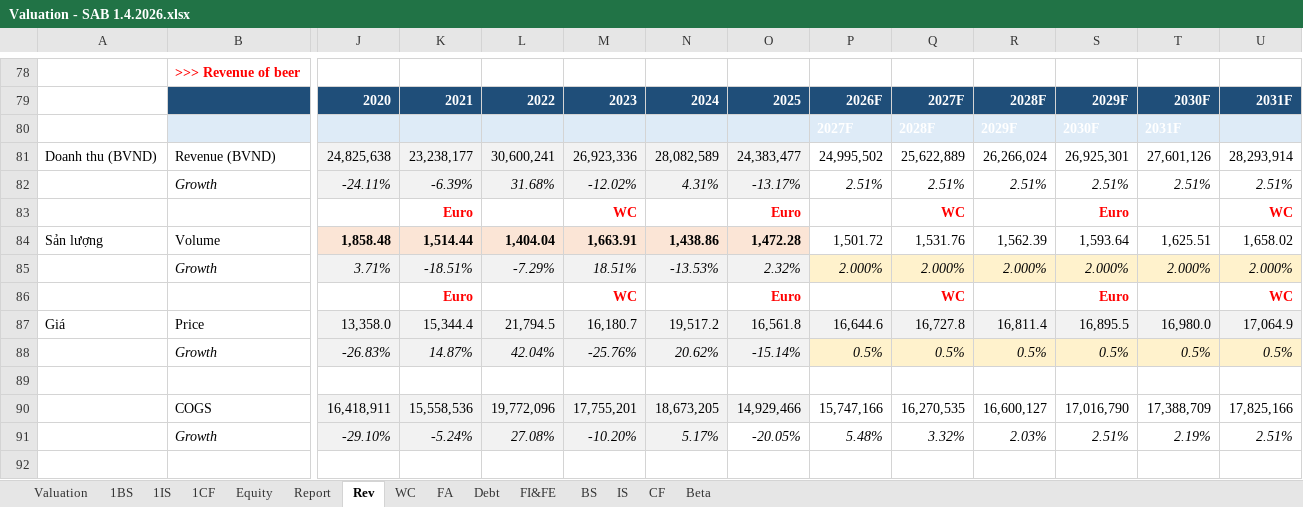
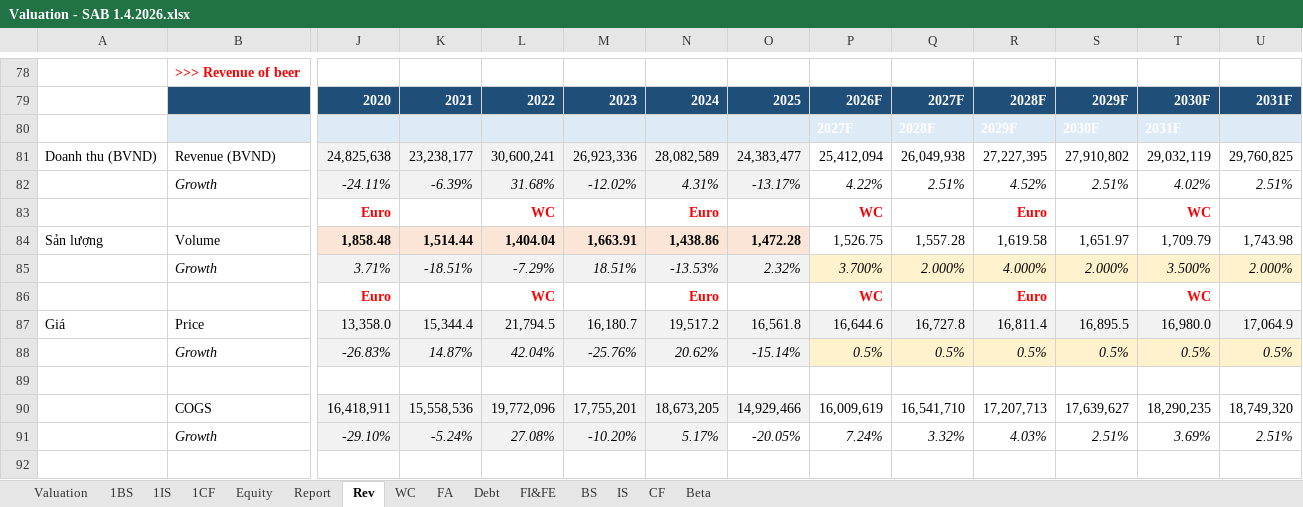
Before and after one commit to minhhuyen02/equity-research-portfolio, an Excel workbook: Valuation - SAB 1.4.2026.xlsx, sheet Rev, drawn as a sheet; only a part is shown, gaps mark what is left out; values as stored, in another font and other column widths than the file's, no borders; charts and pictures not drawn; removed rows and columns are numbered as before the commit, all else as after; rows hold the shown columns only; the diff covers the shown part only; the diff names each change by its address in the sheet, - before the commit and + after, or states it on an @@ line.

```diff
--- a/Valuation - SAB 1.4.2026.xlsx (sheet Rev)
+++ b/Valuation - SAB 1.4.2026.xlsx (sheet Rev)
-P81: 24,995,502
+P81: 25,412,094
-Q81: 25,622,889
+Q81: 26,049,938
-R81: 26,266,024
+R81: 27,227,395
-S81: 26,925,301
+S81: 27,910,802
-T81: 27,601,126
+T81: 29,032,119
-U81: 28,293,914
+U81: 29,760,825
-P82: 2.51%
+P82: 4.22%
-R82: 2.51%
+R82: 4.52%
-T82: 2.51%
+T82: 4.02%
-row 83:  |  |  | Euro |  | WC |  | Euro |  | WC |  | Euro |  | WC
+row 83:  |  | Euro |  | WC |  | Euro |  | WC |  | Euro |  | WC
-P84: 1,501.72
+P84: 1,526.75
-Q84: 1,531.76
+Q84: 1,557.28
-R84: 1,562.39
+R84: 1,619.58
-S84: 1,593.64
+S84: 1,651.97
-T84: 1,625.51
+T84: 1,709.79
-U84: 1,658.02
+U84: 1,743.98
-P85: 2.000%
+P85: 3.700%
-R85: 2.000%
+R85: 4.000%
-T85: 2.000%
+T85: 3.500%
-row 86:  |  |  | Euro |  | WC |  | Euro |  | WC |  | Euro |  | WC
+row 86:  |  | Euro |  | WC |  | Euro |  | WC |  | Euro |  | WC
-P90: 15,747,166
+P90: 16,009,619
-Q90: 16,270,535
+Q90: 16,541,710
-R90: 16,600,127
+R90: 17,207,713
-S90: 17,016,790
+S90: 17,639,627
-T90: 17,388,709
+T90: 18,290,235
-U90: 17,825,166
+U90: 18,749,320
-P91: 5.48%
+P91: 7.24%
-R91: 2.03%
+R91: 4.03%
-T91: 2.19%
+T91: 3.69%
```
Also changed, not shown: 158 edited cells elsewhere in this sheet, sheet Report, sheet 1BS, sheet 1CF, sheet Valuation, sheet WC, sheet 1IS, 3 more sheets.
